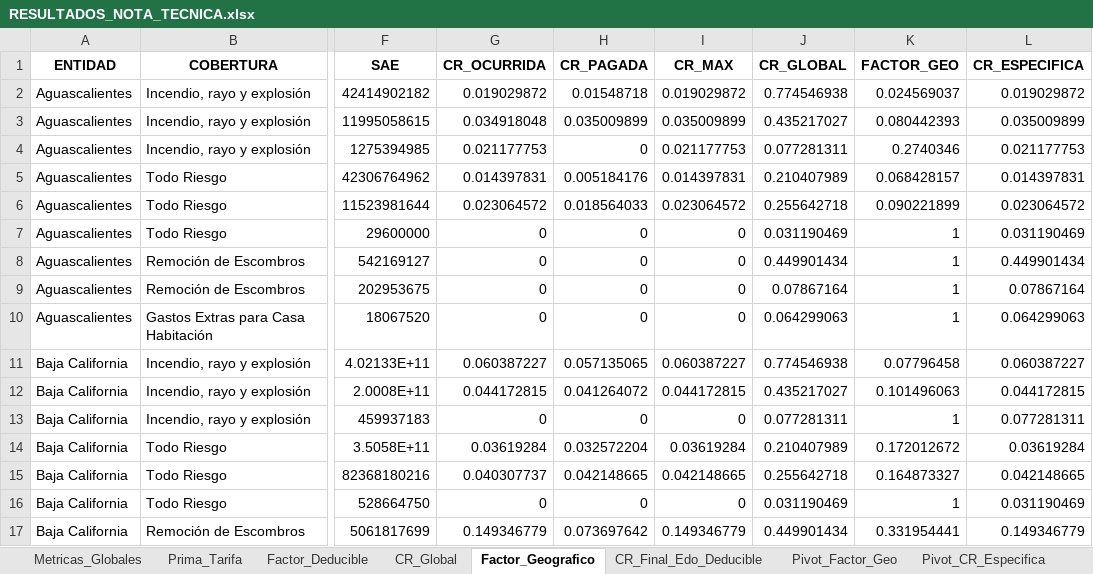
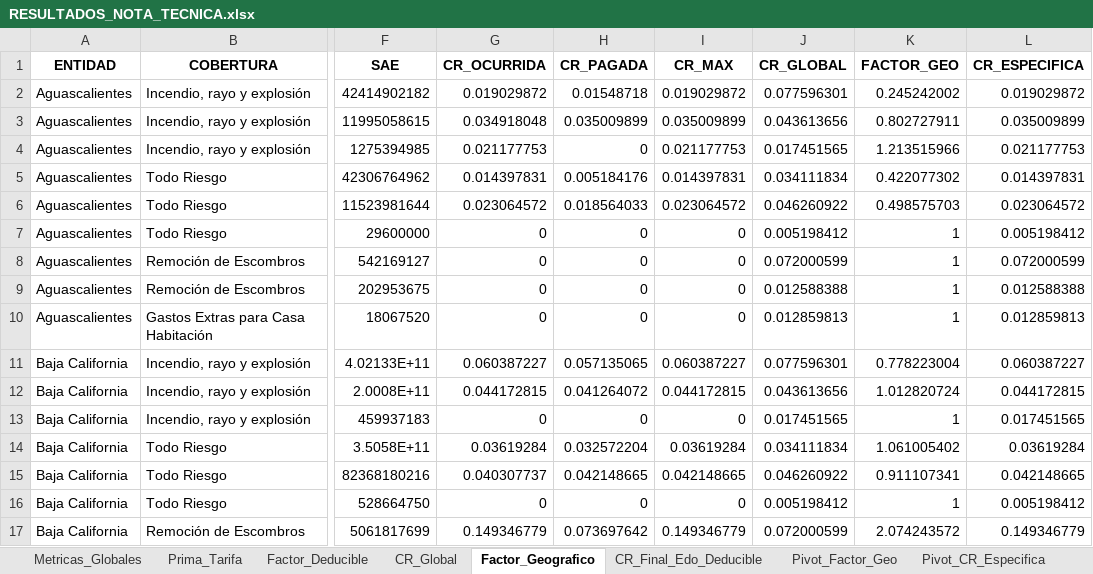
Before and after one commit to Chavezlosabe755/NOTA-TECNICA, an Excel workbook: RESULTADOS_NOTA_TECNICA.xlsx, sheet Factor_Geografico, drawn as a sheet; only a part is shown, gaps mark what is left out; values as stored, in another font and other column widths than the file's, no borders; the diff covers the shown part only; the diff names each change by its address in the sheet, - before the commit and + after, or states it on an @@ line.

```diff
--- a/RESULTADOS_NOTA_TECNICA.xlsx (sheet Factor_Geografico)
+++ b/RESULTADOS_NOTA_TECNICA.xlsx (sheet Factor_Geografico)
-J2 (CR_GLOBAL): 0.774546938
+J2 (CR_GLOBAL): 0.077596301
-K2 (FACTOR_GEO): 0.024569037
+K2 (FACTOR_GEO): 0.245242002
-J3 (CR_GLOBAL): 0.435217027
+J3 (CR_GLOBAL): 0.043613656
-K3 (FACTOR_GEO): 0.080442393
+K3 (FACTOR_GEO): 0.802727911
-J4 (CR_GLOBAL): 0.077281311
+J4 (CR_GLOBAL): 0.017451565
-K4 (FACTOR_GEO): 0.2740346
+K4 (FACTOR_GEO): 1.213515966
-J5 (CR_GLOBAL): 0.210407989
+J5 (CR_GLOBAL): 0.034111834
-K5 (FACTOR_GEO): 0.068428157
+K5 (FACTOR_GEO): 0.422077302
-J6 (CR_GLOBAL): 0.255642718
+J6 (CR_GLOBAL): 0.046260922
-K6 (FACTOR_GEO): 0.090221899
+K6 (FACTOR_GEO): 0.498575703
-J7 (CR_GLOBAL): 0.031190469
+J7 (CR_GLOBAL): 0.005198412
-L7 (CR_ESPECIFICA): 0.031190469
+L7 (CR_ESPECIFICA): 0.005198412
-J8 (CR_GLOBAL): 0.449901434
+J8 (CR_GLOBAL): 0.072000599
-L8 (CR_ESPECIFICA): 0.449901434
+L8 (CR_ESPECIFICA): 0.072000599
-J9 (CR_GLOBAL): 0.07867164
+J9 (CR_GLOBAL): 0.012588388
-L9 (CR_ESPECIFICA): 0.07867164
+L9 (CR_ESPECIFICA): 0.012588388
-J10 (CR_GLOBAL): 0.064299063
+J10 (CR_GLOBAL): 0.012859813
-L10 (CR_ESPECIFICA): 0.064299063
+L10 (CR_ESPECIFICA): 0.012859813
-J11 (CR_GLOBAL): 0.774546938
+J11 (CR_GLOBAL): 0.077596301
-K11 (FACTOR_GEO): 0.07796458
+K11 (FACTOR_GEO): 0.778223004
-J12 (CR_GLOBAL): 0.435217027
+J12 (CR_GLOBAL): 0.043613656
-K12 (FACTOR_GEO): 0.101496063
+K12 (FACTOR_GEO): 1.012820724
-J13 (CR_GLOBAL): 0.077281311
+J13 (CR_GLOBAL): 0.017451565
-L13 (CR_ESPECIFICA): 0.077281311
+L13 (CR_ESPECIFICA): 0.017451565
-J14 (CR_GLOBAL): 0.210407989
+J14 (CR_GLOBAL): 0.034111834
-K14 (FACTOR_GEO): 0.172012672
+K14 (FACTOR_GEO): 1.061005402
-J15 (CR_GLOBAL): 0.255642718
+J15 (CR_GLOBAL): 0.046260922
-K15 (FACTOR_GEO): 0.164873327
+K15 (FACTOR_GEO): 0.911107341
-J16 (CR_GLOBAL): 0.031190469
+J16 (CR_GLOBAL): 0.005198412
-L16 (CR_ESPECIFICA): 0.031190469
+L16 (CR_ESPECIFICA): 0.005198412
-J17 (CR_GLOBAL): 0.449901434
+J17 (CR_GLOBAL): 0.072000599
-K17 (FACTOR_GEO): 0.331954441
+K17 (FACTOR_GEO): 2.074243572
```
Also changed, not shown: 520 edited cells elsewhere in this sheet, sheet CR_Final_Edo_Deducible, sheet Factor_Deducible, sheet Pivot_Factor_Geo, sheet Pivot_CR_Especifica, sheet CR_Global, 1 other file.
